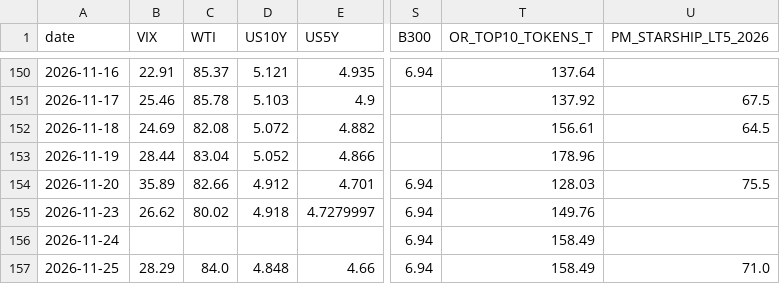
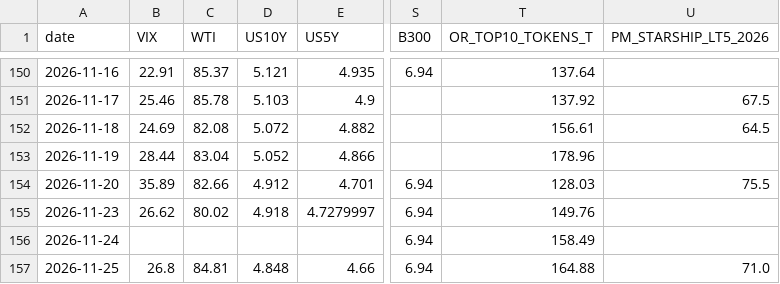
Before and after one commit to superWill/AI, a CSV file: investment-research/data/dashboard/daily.csv, drawn as a sheet; only a part is shown, gaps mark what is left out; the diff names each change by its address in the sheet, - before the commit and + after, or states it on an @@ line.

```diff
--- a/investment-research/data/dashboard/daily.csv
+++ b/investment-research/data/dashboard/daily.csv
-B157 (VIX): 28.29
+B157 (VIX): 26.8
-C157 (WTI): 84.0
+C157 (WTI): 84.81
-T157 (OR_TOP10_TOKENS_T): 158.49
+T157 (OR_TOP10_TOKENS_T): 164.88
```
Also changed, not shown: 1 other file.
